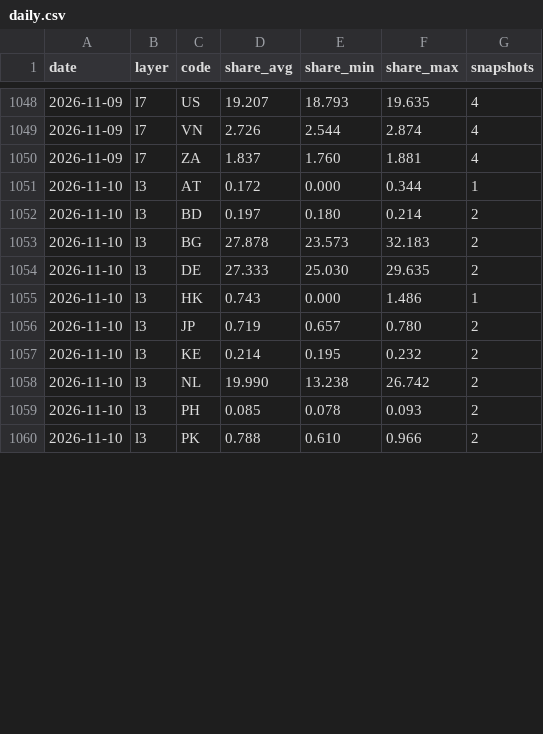
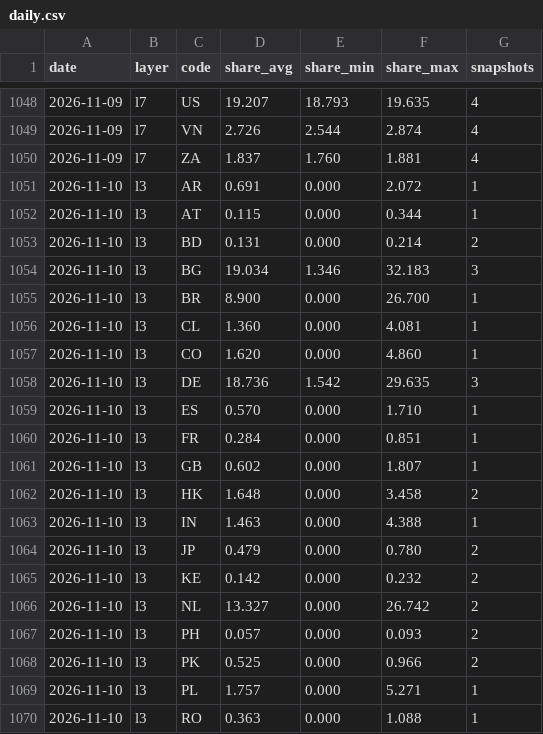
Before and after one commit to kiyo0630-cpu/compass-, a CSV file: attack-map/data/history/daily.csv, drawn as a sheet; only a part is shown, gaps mark what is left out; the diff covers the shown part only.

```diff
--- a/attack-map/data/history/daily.csv
+++ b/attack-map/data/history/daily.csv
@@ -1050,11 +1050,21 @@ date,layer,code,share_avg,share_min,share_max,snapshots
 2026-11-09,l7,ZA,1.837,1.760,1.881,4
-2026-11-10,l3,AT,0.172,0.000,0.344,1
-2026-11-10,l3,BD,0.197,0.180,0.214,2
-2026-11-10,l3,BG,27.878,23.573,32.183,2
-2026-11-10,l3,DE,27.333,25.030,29.635,2
-2026-11-10,l3,HK,0.743,0.000,1.486,1
-2026-11-10,l3,JP,0.719,0.657,0.780,2
-2026-11-10,l3,KE,0.214,0.195,0.232,2
-2026-11-10,l3,NL,19.990,13.238,26.742,2
-2026-11-10,l3,PH,0.085,0.078,0.093,2
-2026-11-10,l3,PK,0.788,0.610,0.966,2
+2026-11-10,l3,AR,0.691,0.000,2.072,1
+2026-11-10,l3,AT,0.115,0.000,0.344,1
+2026-11-10,l3,BD,0.131,0.000,0.214,2
+2026-11-10,l3,BG,19.034,1.346,32.183,3
+2026-11-10,l3,BR,8.900,0.000,26.700,1
+2026-11-10,l3,CL,1.360,0.000,4.081,1
+2026-11-10,l3,CO,1.620,0.000,4.860,1
+2026-11-10,l3,DE,18.736,1.542,29.635,3
+2026-11-10,l3,ES,0.570,0.000,1.710,1
+2026-11-10,l3,FR,0.284,0.000,0.851,1
+2026-11-10,l3,GB,0.602,0.000,1.807,1
+2026-11-10,l3,HK,1.648,0.000,3.458,2
+2026-11-10,l3,IN,1.463,0.000,4.388,1
+2026-11-10,l3,JP,0.479,0.000,0.780,2
+2026-11-10,l3,KE,0.142,0.000,0.232,2
+2026-11-10,l3,NL,13.327,0.000,26.742,2
+2026-11-10,l3,PH,0.057,0.000,0.093,2
+2026-11-10,l3,PK,0.525,0.000,0.966,2
+2026-11-10,l3,PL,1.757,0.000,5.271,1
+2026-11-10,l3,RO,0.363,0.000,1.088,1
```
Also changed, not shown: 6 added rows and 63 edited cells elsewhere in this file, 4 other files.
